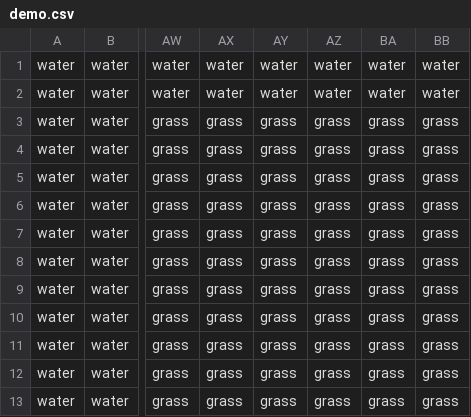
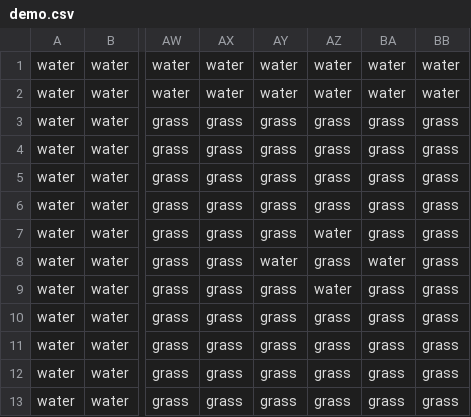
Before and after one commit to tomventom/squad.love, a CSV file: maps/demo.csv, drawn as a sheet; only a part is shown, gaps mark what is left out; the diff names each change by its address in the sheet, - before the commit and + after, or states it on an @@ line.

```diff
--- a/maps/demo.csv
+++ b/maps/demo.csv
-AZ7: grass
+AZ7: water
-AY8: grass
+AY8: water
-BA8: grass
+BA8: water
-AZ9: grass
+AZ9: water
```
Also changed, not shown: 6 other files.
